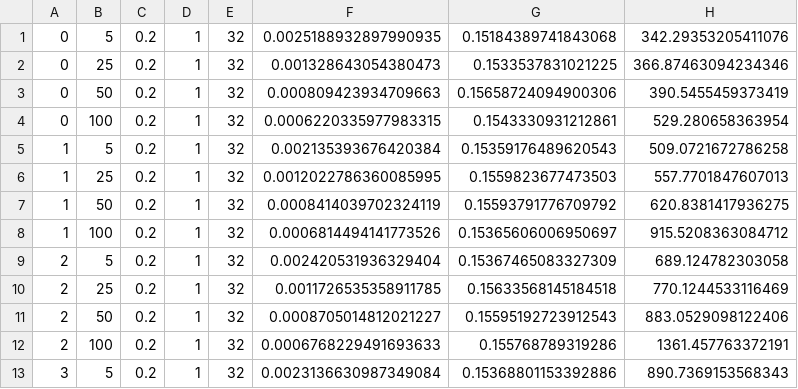
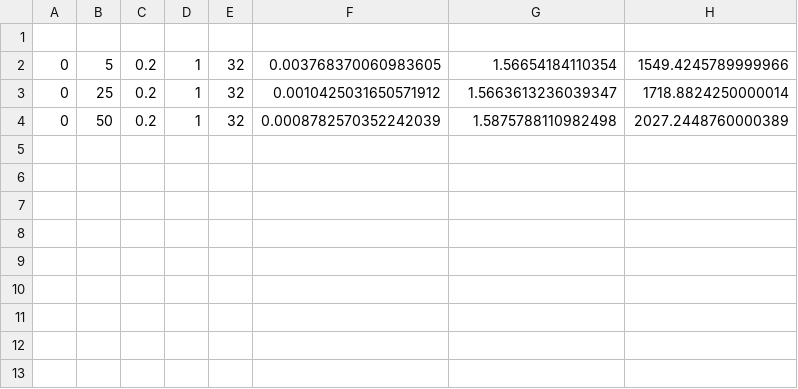
Before and after one commit to jplayle/AIFX, a CSV file: testing/results/network_params_test_results.csv, drawn as a sheet.

```diff
--- a/testing/results/network_params_test_results.csv
+++ b/testing/results/network_params_test_results.csv
@@ -1,13 +1,4 @@
-0,5,0.2,1,32,0.0025188932897990935,0.15184389741843068,342.29353205411076
-0,25,0.2,1,32,0.001328643054380473,0.1533537831021225,366.87463094234346
-0,50,0.2,1,32,0.000809423934709663,0.15658724094900306,390.5455459373419
-0,100,0.2,1,32,0.0006220335977983315,0.1543330931212861,529.280658363954
-1,5,0.2,1,32,0.002135393676420384,0.15359176489620543,509.0721672786258
-1,25,0.2,1,32,0.0012022786360085995,0.1559823677473503,557.7701847607013
-1,50,0.2,1,32,0.0008414039702324119,0.15593791776709792,620.8381417936275
-1,100,0.2,1,32,0.0006814494141773526,0.15365606006950697,915.5208363084712
-2,5,0.2,1,32,0.002420531936329404,0.15367465083327309,689.124782303058
-2,25,0.2,1,32,0.0011726535358911785,0.15633568145184518,770.1244533116469
-2,50,0.2,1,32,0.0008705014812021227,0.15595192723912543,883.0529098122406
-2,100,0.2,1,32,0.0006768229491693633,0.155768789319286,1361.457763372191
-3,5,0.2,1,32,0.0023136630987349084,0.15368801153392886,890.7369153568343
+
+0,5,0.2,1,32,0.003768370060983605,1.56654184110354,1549.4245789999966
+0,25,0.2,1,32,0.0010425031650571912,1.5663613236039347,1718.8824250000014
+0,50,0.2,1,32,0.0008782570352242039,1.5875788110982498,2027.2448760000389
```
Also changed, not shown: 11 other files.
